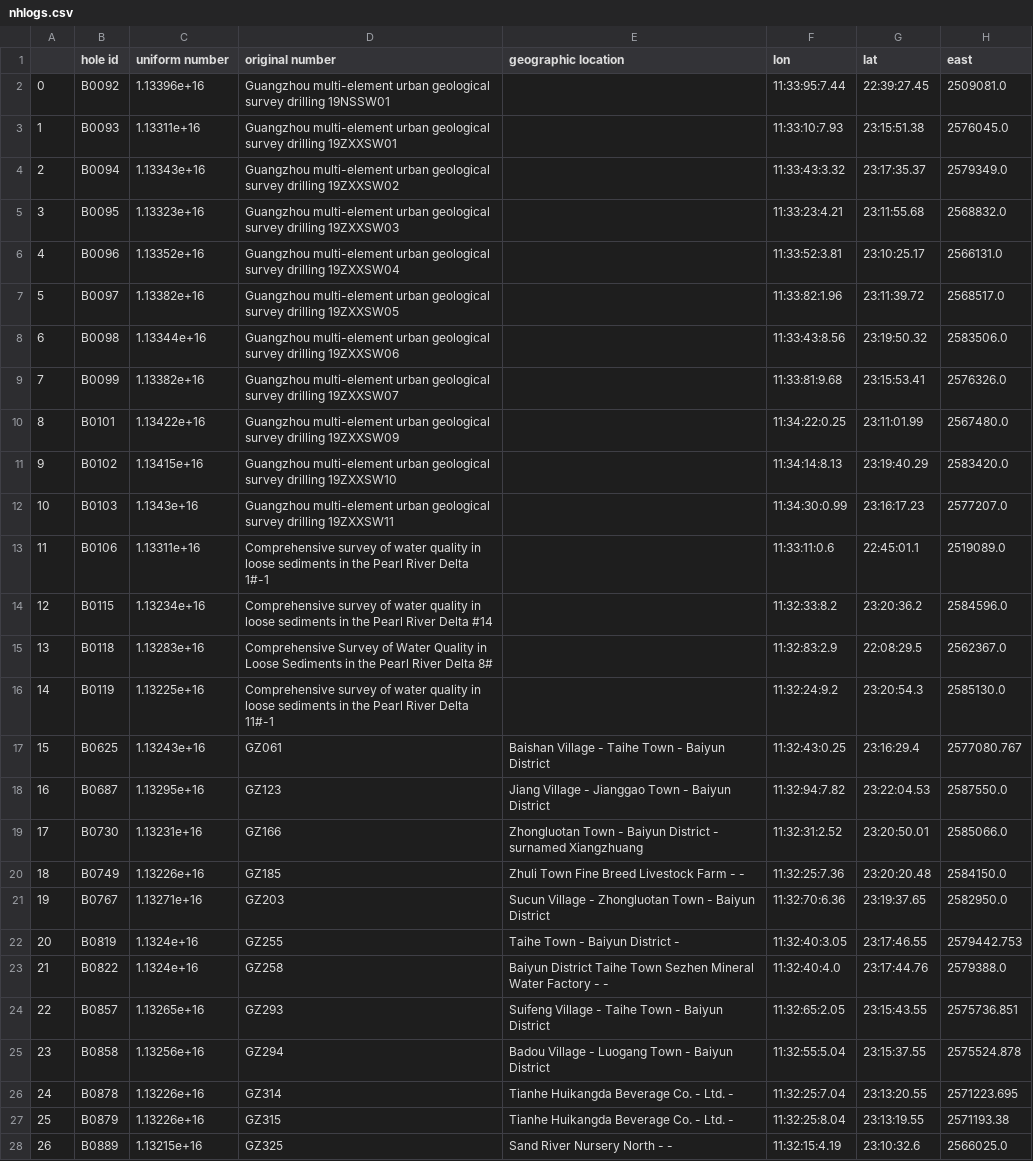
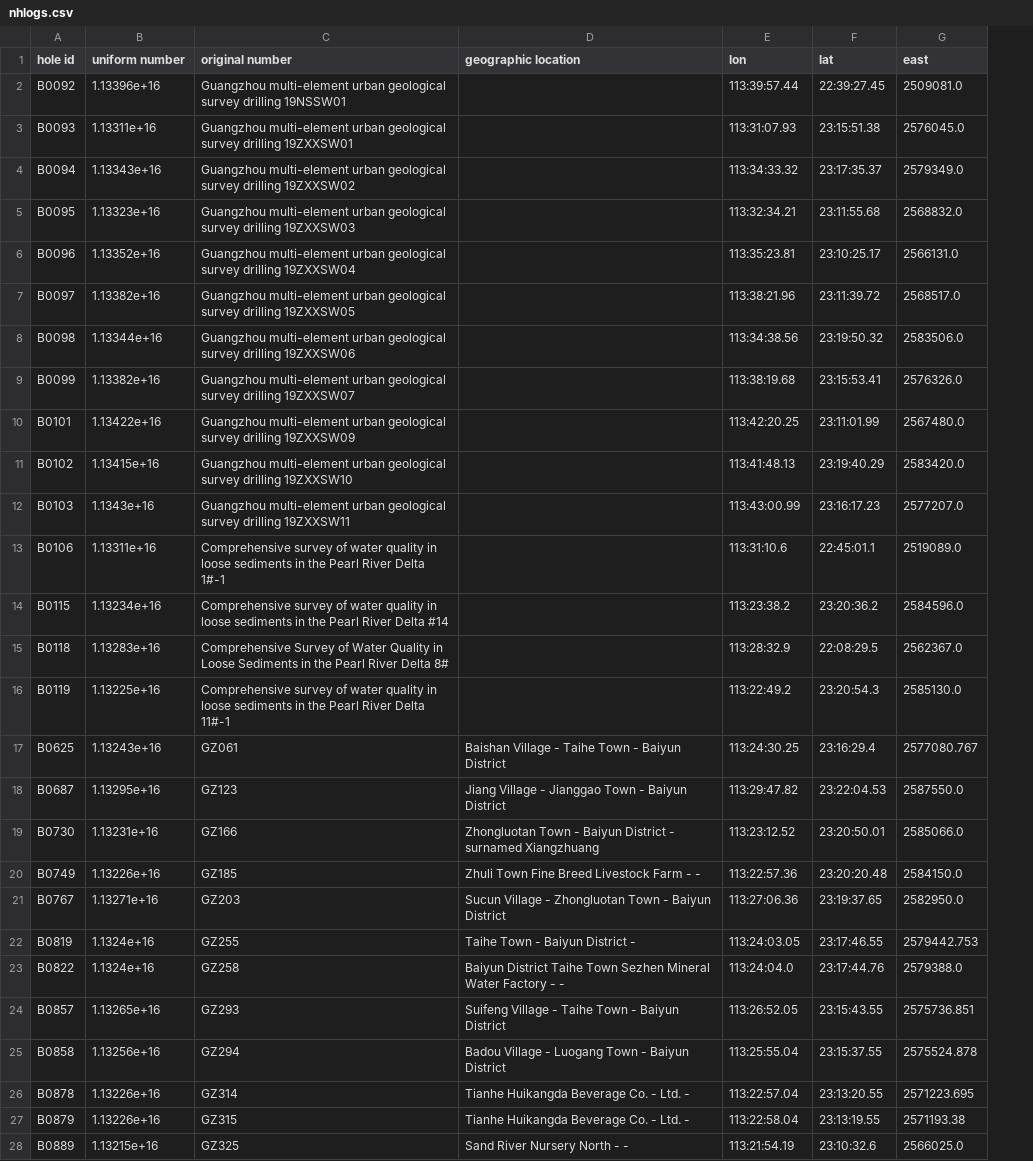
Before and after one commit to earthai-tech/watex, a CSV file: data/drill/nhlogs.csv, drawn as a sheet; only a part is shown; removed rows and columns are numbered as before the commit, all else as after; the diff covers the shown part only; the diff names each change by its address in the sheet, - before the commit and + after, or states it on an @@ line.

```diff
--- a/data/drill/nhlogs.csv
+++ b/data/drill/nhlogs.csv
-column A, rows 2-28: 0 | 1 | 2 | 3 | 4 | 5 | 6 | 7 | 8 | 9 | 10 | 11 | 12 | 13 | 14 | 15 | 16 | 17 | 18 | 19 | 20 | 21 | 22 | 23 | 24 | 25 | 26
-E2 (lon): 11:33:95:7.44
+E2 (lon): 113:39:57.44
-E3 (lon): 11:33:10:7.93
+E3 (lon): 113:31:07.93
-E4 (lon): 11:33:43:3.32
+E4 (lon): 113:34:33.32
-E5 (lon): 11:33:23:4.21
+E5 (lon): 113:32:34.21
-E6 (lon): 11:33:52:3.81
+E6 (lon): 113:35:23.81
-E7 (lon): 11:33:82:1.96
+E7 (lon): 113:38:21.96
-E8 (lon): 11:33:43:8.56
+E8 (lon): 113:34:38.56
-E9 (lon): 11:33:81:9.68
+E9 (lon): 113:38:19.68
-E10 (lon): 11:34:22:0.25
+E10 (lon): 113:42:20.25
-E11 (lon): 11:34:14:8.13
+E11 (lon): 113:41:48.13
-E12 (lon): 11:34:30:0.99
+E12 (lon): 113:43:00.99
-E13 (lon): 11:33:11:0.6
+E13 (lon): 113:31:10.6
-E14 (lon): 11:32:33:8.2
+E14 (lon): 113:23:38.2
-E15 (lon): 11:32:83:2.9
+E15 (lon): 113:28:32.9
-E16 (lon): 11:32:24:9.2
+E16 (lon): 113:22:49.2
-E17 (lon): 11:32:43:0.25
+E17 (lon): 113:24:30.25
-E18 (lon): 11:32:94:7.82
+E18 (lon): 113:29:47.82
-E19 (lon): 11:32:31:2.52
+E19 (lon): 113:23:12.52
-E20 (lon): 11:32:25:7.36
+E20 (lon): 113:22:57.36
-E21 (lon): 11:32:70:6.36
+E21 (lon): 113:27:06.36
-E22 (lon): 11:32:40:3.05
+E22 (lon): 113:24:03.05
-E23 (lon): 11:32:40:4.0
+E23 (lon): 113:24:04.0
-E24 (lon): 11:32:65:2.05
+E24 (lon): 113:26:52.05
-E25 (lon): 11:32:55:5.04
+E25 (lon): 113:25:55.04
-E26 (lon): 11:32:25:7.04
+E26 (lon): 113:22:57.04
-E27 (lon): 11:32:25:8.04
+E27 (lon): 113:22:58.04
-E28 (lon): 11:32:15:4.19
+E28 (lon): 113:21:54.19
```
Also changed, not shown: 20 edited cells elsewhere in this file, 9 other files.
